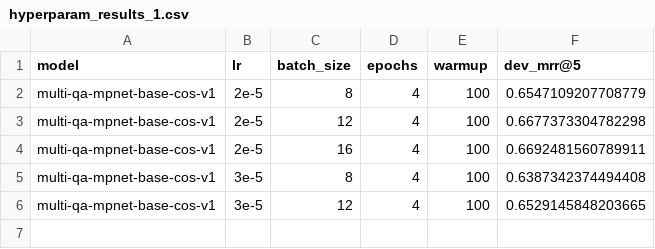
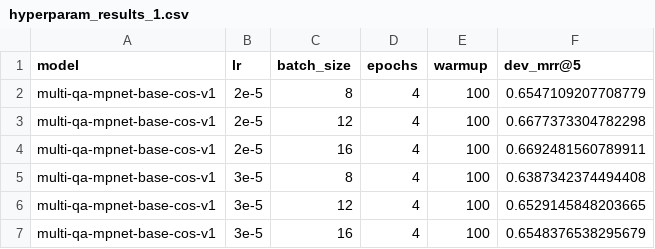
Before and after one commit to AIR25-CheckThat-Group1/CheckThat-ScientificClaimSourceRetrieval, a CSV file: experiments/hyperparam_results_1.csv, drawn as a sheet.

Commit message:
hyperparameters cell structure adjusted

```diff
--- a/experiments/hyperparam_results_1.csv
+++ b/experiments/hyperparam_results_1.csv
@@ -6 +6,2 @@ multi-qa-mpnet-base-cos-v1;3e-5;8;4;100;0.6387342374494408
 multi-qa-mpnet-base-cos-v1;3e-5;12;4;100;0.6529145848203665
+multi-qa-mpnet-base-cos-v1;3e-5;16;4;100;0.6548376538295679
```
Also changed, not shown: 5 other files.
